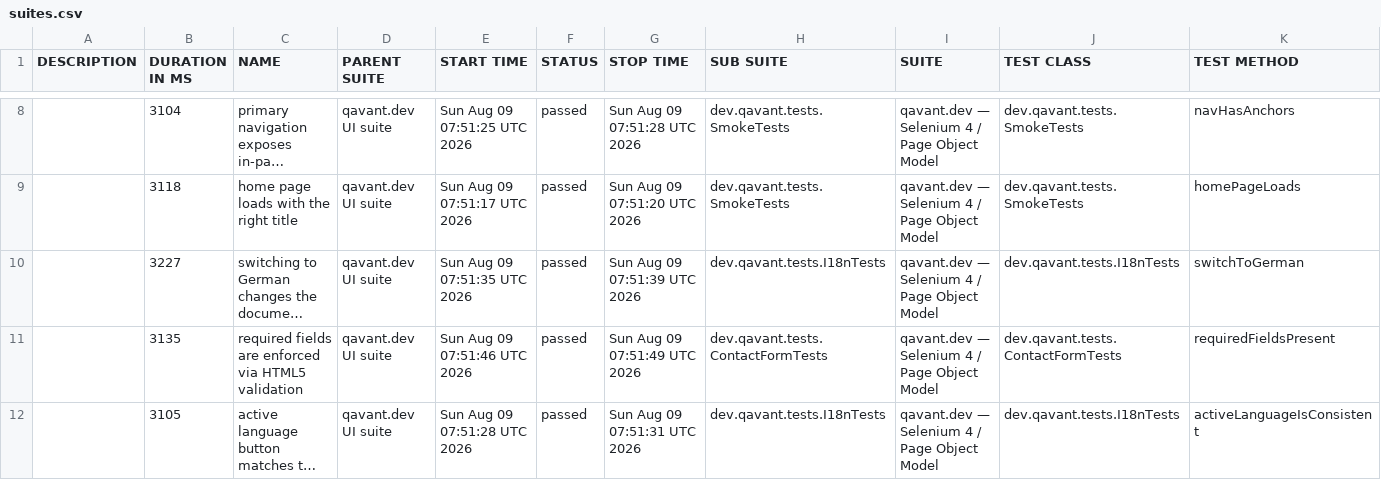
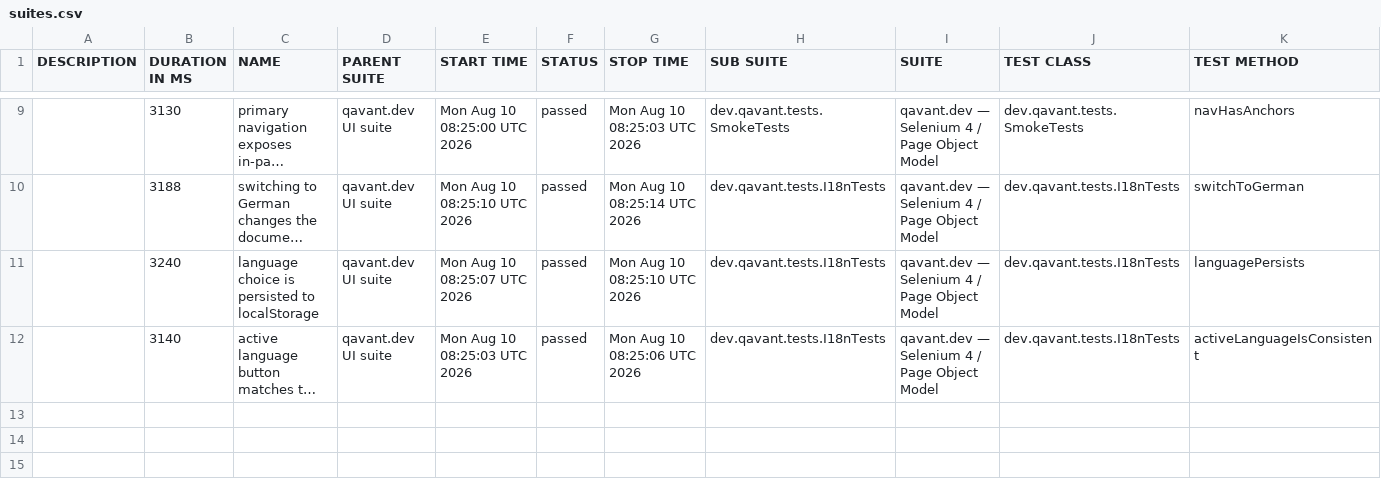
Before and after one commit to peterolah-qa/qavant-selenium, a CSV file: data/suites.csv, drawn as a sheet; only a part is shown, gaps mark what is left out; long unchanged cells end in …; removed rows and columns are numbered as before the commit, all else as after; the diff covers the shown part only; the diff names each change by its address in the sheet, - before the commit and + after, or states it on an @@ line.

```diff
--- a/data/suites.csv
+++ b/data/suites.csv
-B9 (DURATION IN MS): 3104
+B9 (DURATION IN MS): 3130
-E9 (START TIME): Sun Aug 09 07:51:25 UTC 2026
+E9 (START TIME): Mon Aug 10 08:25:00 UTC 2026
-G9 (STOP TIME): Sun Aug 09 07:51:28 UTC 2026
+G9 (STOP TIME): Mon Aug 10 08:25:03 UTC 2026
-row 9:  | 3118 | home page loads with the right title | qavant.dev UI suite | Sun Aug 09 07:51:17 UTC 2026 | passed | Sun Aug 09 07:51:20 UTC 2026 | dev.qavant.tests.SmokeTests | qavant.dev — Selenium 4 / Page Object Model | dev.qavant.tests.SmokeTests | homePageLoads
-B10 (DURATION IN MS): 3227
+B10 (DURATION IN MS): 3188
-E10 (START TIME): Sun Aug 09 07:51:35 UTC 2026
+E10 (START TIME): Mon Aug 10 08:25:10 UTC 2026
-G10 (STOP TIME): Sun Aug 09 07:51:39 UTC 2026
+G10 (STOP TIME): Mon Aug 10 08:25:14 UTC 2026
-B11 (DURATION IN MS): 3135
+B11 (DURATION IN MS): 3240
-C11 (NAME): required fields are enforced via HTML5 validation
+C11 (NAME): language choice is persisted to localStorage
-E11 (START TIME): Sun Aug 09 07:51:46 UTC 2026
+E11 (START TIME): Mon Aug 10 08:25:07 UTC 2026
-G11 (STOP TIME): Sun Aug 09 07:51:49 UTC 2026
+G11 (STOP TIME): Mon Aug 10 08:25:10 UTC 2026
-H11 (SUB SUITE): dev.qavant.tests.ContactFormTests
+H11 (SUB SUITE): dev.qavant.tests.I18nTests
-J11 (TEST CLASS): dev.qavant.tests.ContactFormTests
+J11 (TEST CLASS): dev.qavant.tests.I18nTests
-K11 (TEST METHOD): requiredFieldsPresent
+K11 (TEST METHOD): languagePersists
-B12 (DURATION IN MS): 3105
+B12 (DURATION IN MS): 3140
-E12 (START TIME): Sun Aug 09 07:51:28 UTC 2026
+E12 (START TIME): Mon Aug 10 08:25:03 UTC 2026
-G12 (STOP TIME): Sun Aug 09 07:51:31 UTC 2026
+G12 (STOP TIME): Mon Aug 10 08:25:06 UTC 2026
```
Also changed, not shown: 1 added row and 30 edited cells elsewhere in this file, 36 other files.
